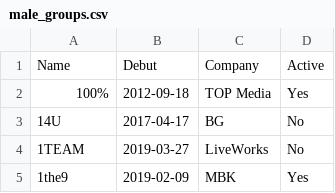
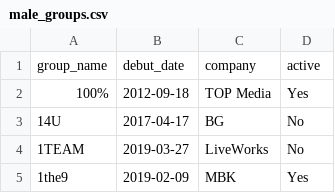
Before and after one commit to caryngeline/kpop_age_success, a CSV file: seeds/male_groups.csv, drawn as a sheet; only a part is shown; removed rows and columns are numbered as before the commit, all else as after; the diff names each change by its address in the sheet, - before the commit and + after, or states it on an @@ line.

```diff
--- a/seeds/male_groups.csv
+++ b/seeds/male_groups.csv
-row 1: Name | Debut | Company | Active
+row 1: group_name | debut_date | company | active
```
Also changed, not shown: seeds/female_groups.csv, seeds/female_idols.csv, 2 other files.
